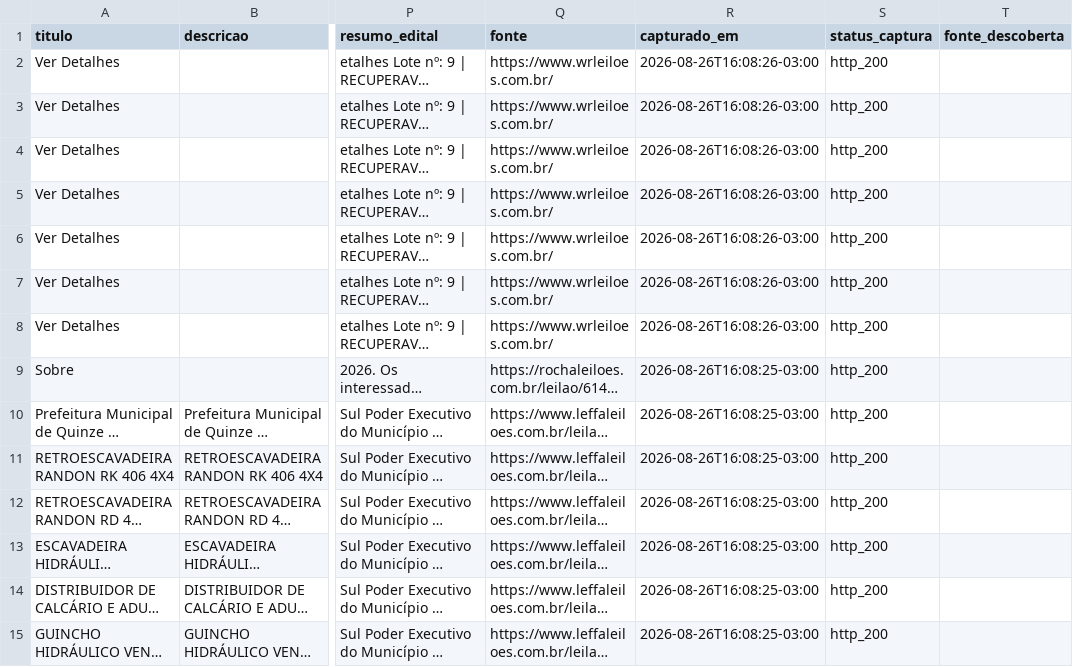
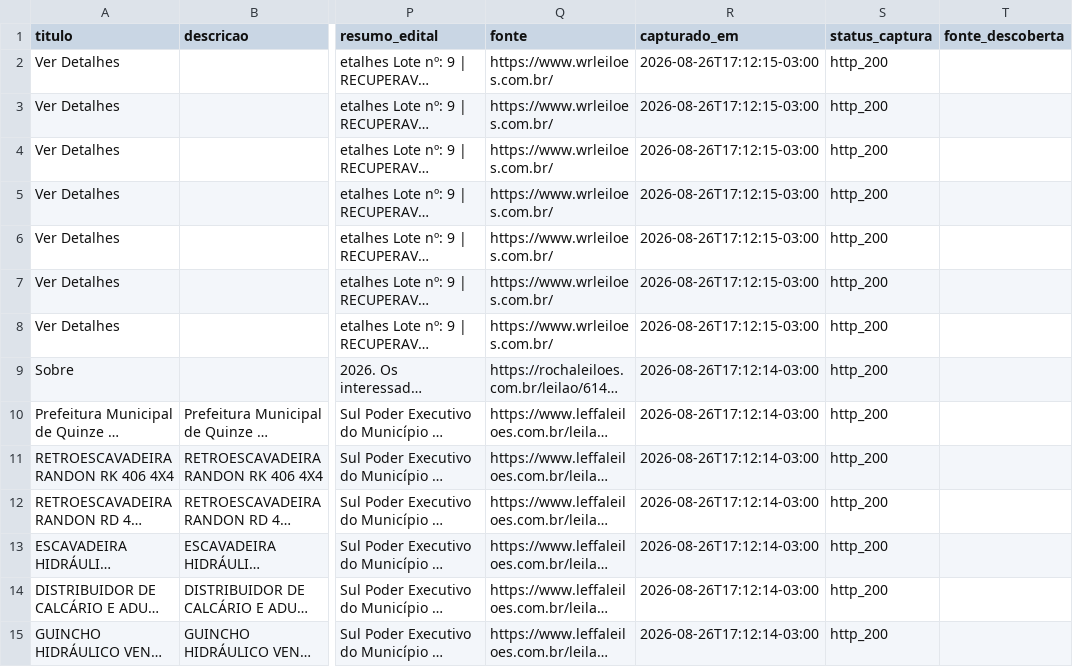
Before and after one commit to Gmaquina1/radar, a CSV file: lotes.csv, drawn as a sheet; only a part is shown, gaps mark what is left out; long unchanged cells end in …; the diff covers the shown part only; the diff names each change by its address in the sheet, - before the commit and + after, or states it on an @@ line.

```diff
--- a/lotes.csv
+++ b/lotes.csv
-R2:R8 (capturado_em): 2026-08-26T16:08:26-03:00
+R2:R8 (capturado_em): 2026-08-26T17:12:15-03:00
-R9:R15 (capturado_em): 2026-08-26T16:08:25-03:00
+R9:R15 (capturado_em): 2026-08-26T17:12:14-03:00
```
Also changed, not shown: 136 edited cells elsewhere in this file, radar_leiloes_base_completa.csv, radar_leiloes_eventos_todos.csv, 6 other files.
